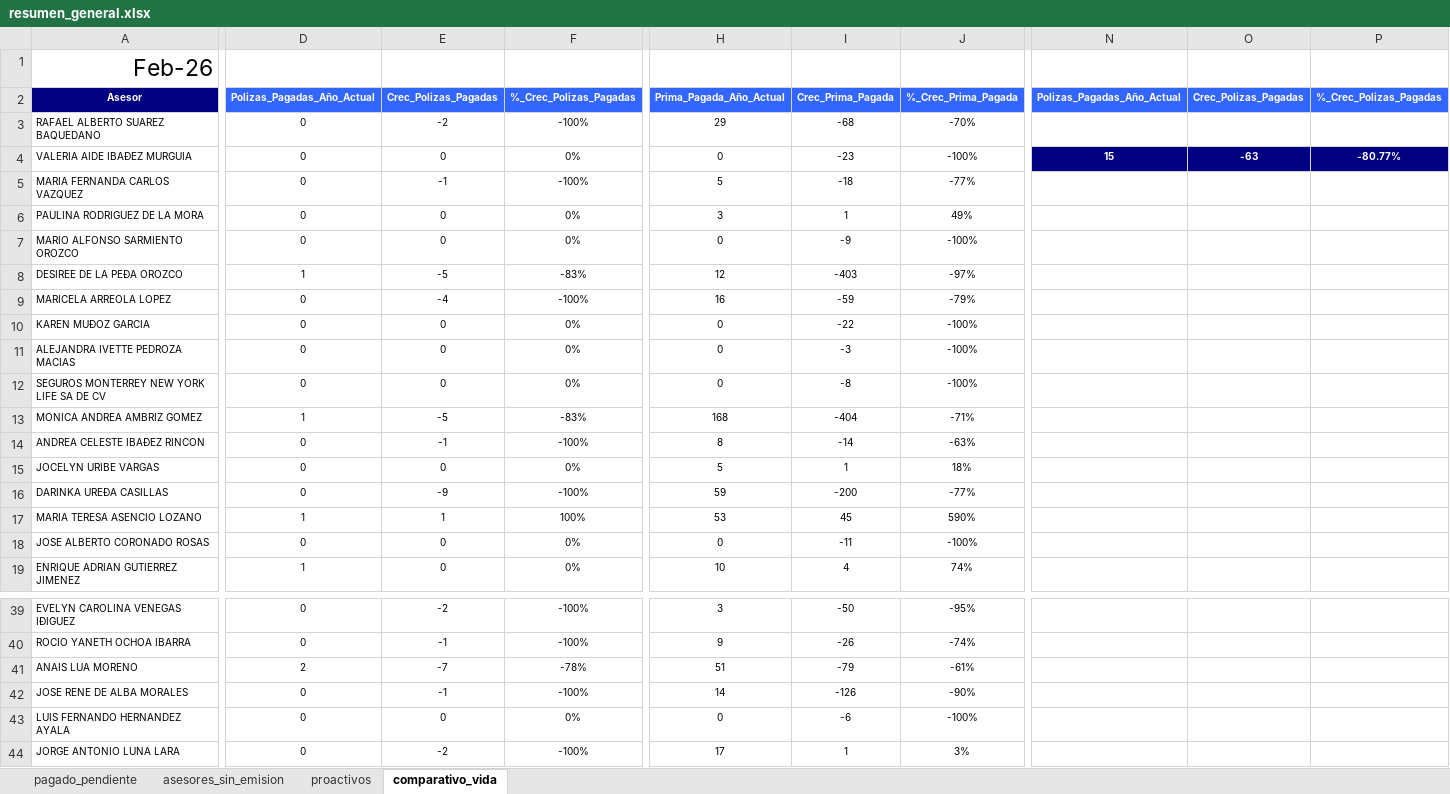
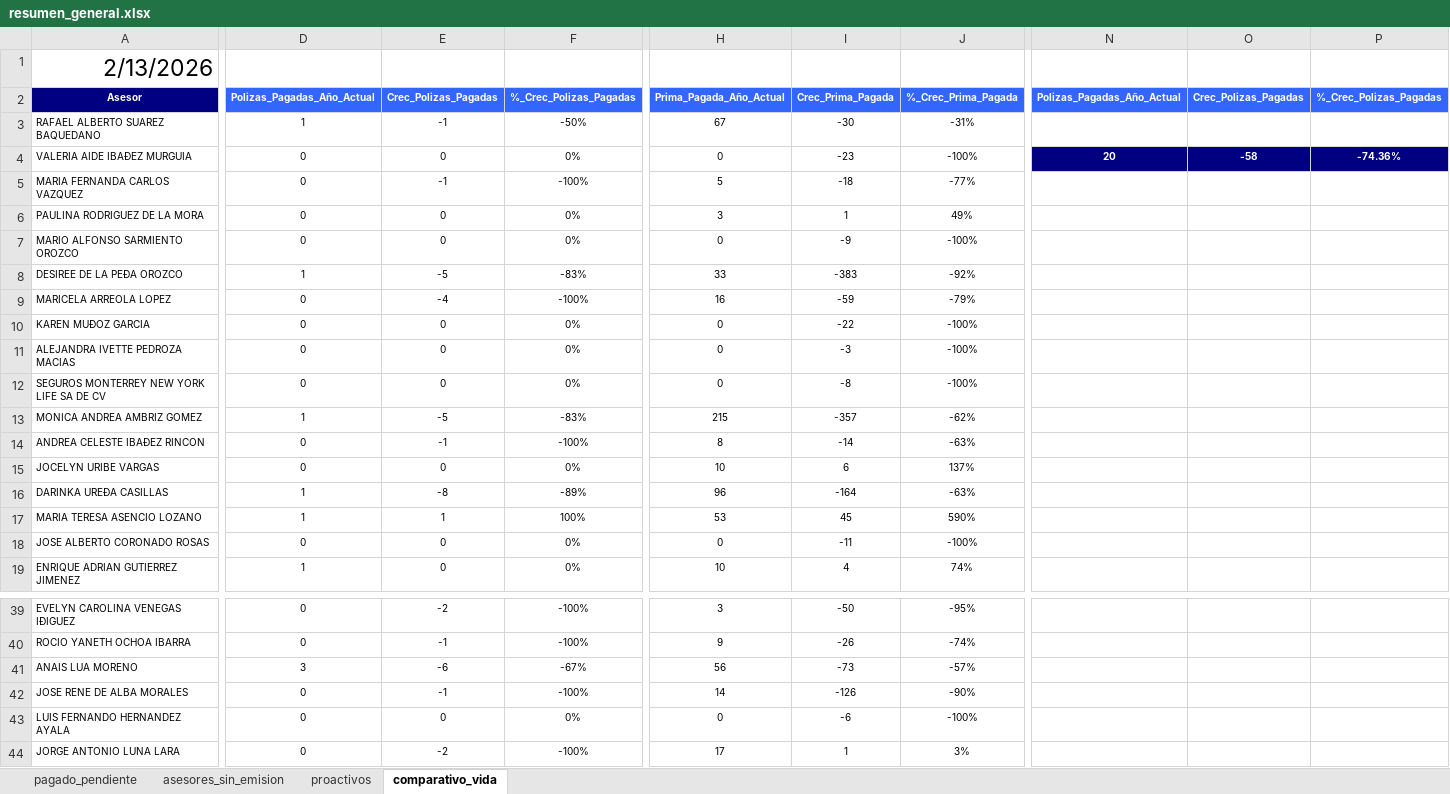
Before and after one commit to davalosdiego833/paneldecampanas, an Excel workbook: administrador/resumen_general.xlsx, sheet comparativo_vida, drawn as a sheet; only a part is shown, gaps mark what is left out; values as stored, in another font and other column widths than the file's, no borders; conditional formats and table styles not drawn; the diff covers the shown part only; the diff names each change by its address in the sheet, - before the commit and + after, or states it on an @@ line.

```diff
--- a/administrador/resumen_general.xlsx (sheet comparativo_vida)
+++ b/administrador/resumen_general.xlsx (sheet comparativo_vida)
-A1: Feb-26
+A1: 2/13/2026
-D3: 0
+D3: 1
-E3: -2
+E3: -1
-F3: -100%
+F3: -50%
-H3: 29
+H3: 67
-I3: -68
+I3: -30
-J3: -70%
+J3: -31%
-N4: 15
+N4: 20
-O4: -63
+O4: -58
-P4: -80.77%
+P4: -74.36%
-H8: 12
+H8: 33
-I8: -403
+I8: -383
-J8: -97%
+J8: -92%
-H13: 168
+H13: 215
-I13: -404
+I13: -357
-J13: -71%
+J13: -62%
-H15: 5
+H15: 10
-I15: 1
+I15: 6
-J15: 18%
+J15: 137%
-D16: 0
+D16: 1
-E16: -9
+E16: -8
-F16: -100%
+F16: -89%
-H16: 59
+H16: 96
-I16: -200
+I16: -164
-J16: -77%
+J16: -63%
-D41: 2
+D41: 3
-E41: -7
+E41: -6
-F41: -78%
+F41: -67%
-H41: 51
+H41: 56
-I41: -79
+I41: -73
-J41: -61%
+J41: -57%
```
Also changed, not shown: 38 edited cells elsewhere in this sheet, sheet pagado_pendiente, sheet proactivos, sheet asesores_sin_emision, 6 other files.
